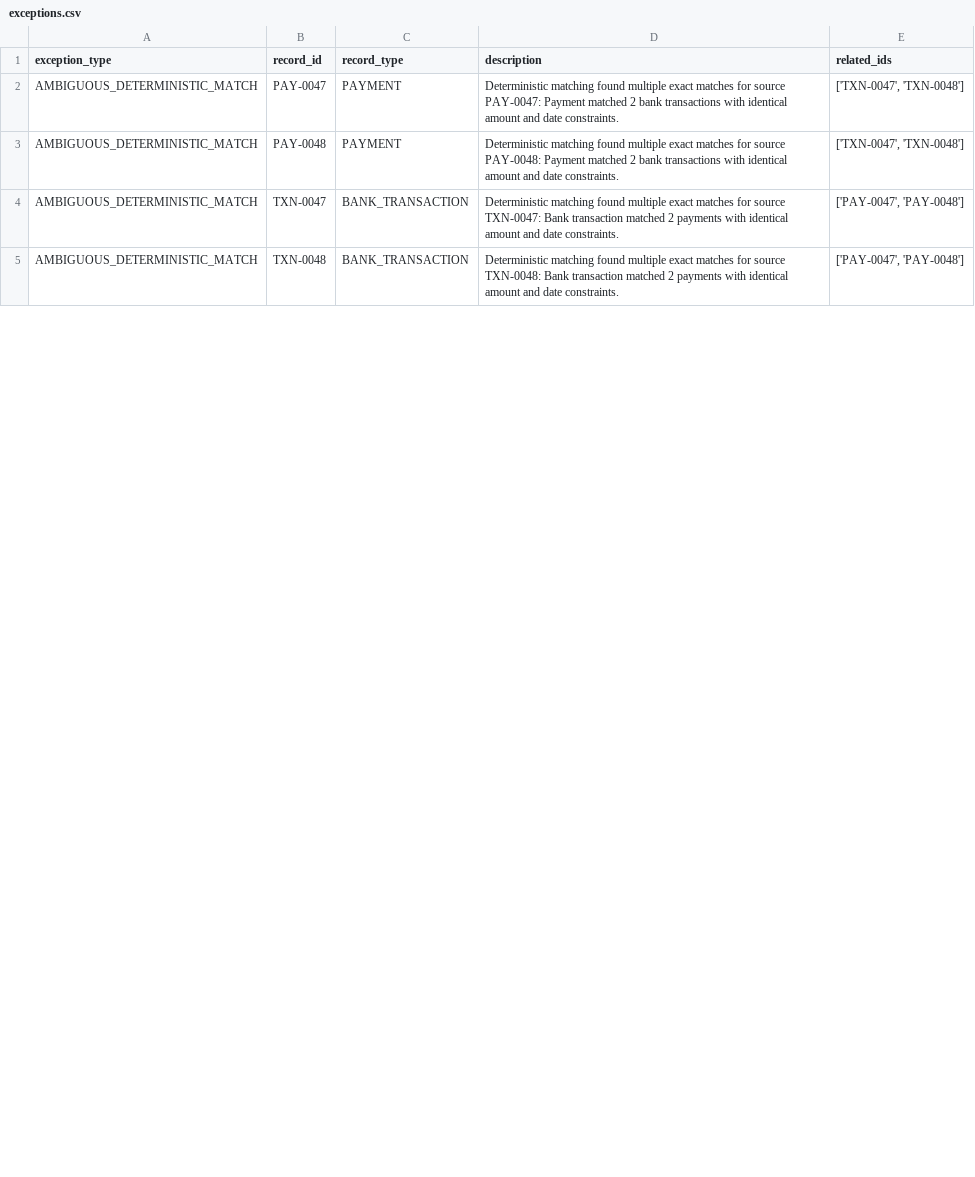
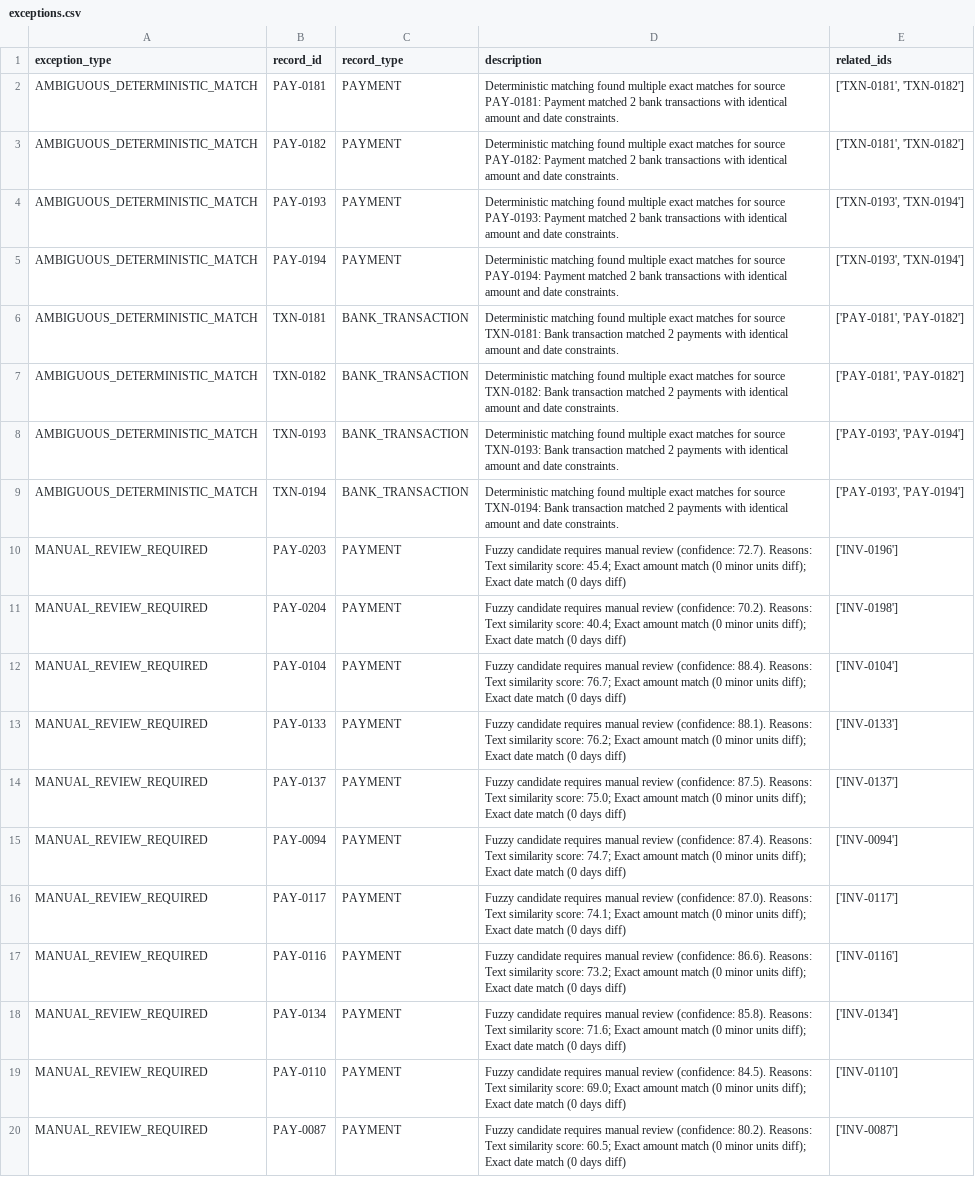
Before and after one commit to shlok165/AIReconciliation-SettlementQ-AAgent, a CSV file: reports/exceptions.csv, drawn as a sheet; only a part is shown; the diff covers the shown part only.

```diff
--- a/reports/exceptions.csv
+++ b/reports/exceptions.csv
@@ -1,5 +1,20 @@
 exception_type,record_id,record_type,description,related_ids
-AMBIGUOUS_DETERMINISTIC_MATCH,PAY-0047,PAYMENT,Deterministic matching found multiple exact matches for source PAY-0047: Payment matched 2 bank transactions with identical amount and date constraints.,"['TXN-0047', 'TXN-0048']"
-AMBIGUOUS_DETERMINISTIC_MATCH,PAY-0048,PAYMENT,Deterministic matching found multiple exact matches for source PAY-0048: Payment matched 2 bank transactions with identical amount and date constraints.,"['TXN-0047', 'TXN-0048']"
-AMBIGUOUS_DETERMINISTIC_MATCH,TXN-0047,BANK_TRANSACTION,Deterministic matching found multiple exact matches for source TXN-0047: Bank transaction matched 2 payments with identical amount and date constraints.,"['PAY-0047', 'PAY-0048']"
-AMBIGUOUS_DETERMINISTIC_MATCH,TXN-0048,BANK_TRANSACTION,Deterministic matching found multiple exact matches for source TXN-0048: Bank transaction matched 2 payments with identical amount and date constraints.,"['PAY-0047', 'PAY-0048']"
+AMBIGUOUS_DETERMINISTIC_MATCH,PAY-0181,PAYMENT,Deterministic matching found multiple exact matches for source PAY-0181: Payment matched 2 bank transactions with identical amount and date constraints.,"['TXN-0181', 'TXN-0182']"
+AMBIGUOUS_DETERMINISTIC_MATCH,PAY-0182,PAYMENT,Deterministic matching found multiple exact matches for source PAY-0182: Payment matched 2 bank transactions with identical amount and date constraints.,"['TXN-0181', 'TXN-0182']"
+AMBIGUOUS_DETERMINISTIC_MATCH,PAY-0193,PAYMENT,Deterministic matching found multiple exact matches for source PAY-0193: Payment matched 2 bank transactions with identical amount and date constraints.,"['TXN-0193', 'TXN-0194']"
+AMBIGUOUS_DETERMINISTIC_MATCH,PAY-0194,PAYMENT,Deterministic matching found multiple exact matches for source PAY-0194: Payment matched 2 bank transactions with identical amount and date constraints.,"['TXN-0193', 'TXN-0194']"
+AMBIGUOUS_DETERMINISTIC_MATCH,TXN-0181,BANK_TRANSACTION,Deterministic matching found multiple exact matches for source TXN-0181: Bank transaction matched 2 payments with identical amount and date constraints.,"['PAY-0181', 'PAY-0182']"
+AMBIGUOUS_DETERMINISTIC_MATCH,TXN-0182,BANK_TRANSACTION,Deterministic matching found multiple exact matches for source TXN-0182: Bank transaction matched 2 payments with identical amount and date constraints.,"['PAY-0181', 'PAY-0182']"
+AMBIGUOUS_DETERMINISTIC_MATCH,TXN-0193,BANK_TRANSACTION,Deterministic matching found multiple exact matches for source TXN-0193: Bank transaction matched 2 payments with identical amount and date constraints.,"['PAY-0193', 'PAY-0194']"
+AMBIGUOUS_DETERMINISTIC_MATCH,TXN-0194,BANK_TRANSACTION,Deterministic matching found multiple exact matches for source TXN-0194: Bank transaction matched 2 payments with identical amount and date constraints.,"['PAY-0193', 'PAY-0194']"
+MANUAL_REVIEW_REQUIRED,PAY-0203,PAYMENT,Fuzzy candidate requires manual review (confidence: 72.7). Reasons: Text similarity score: 45.4; Exact amount match (0 minor units diff); Exact date match (0 days diff),['INV-0196']
+MANUAL_REVIEW_REQUIRED,PAY-0204,PAYMENT,Fuzzy candidate requires manual review (confidence: 70.2). Reasons: Text similarity score: 40.4; Exact amount match (0 minor units diff); Exact date match (0 days diff),['INV-0198']
+MANUAL_REVIEW_REQUIRED,PAY-0104,PAYMENT,Fuzzy candidate requires manual review (confidence: 88.4). Reasons: Text similarity score: 76.7; Exact amount match (0 minor units diff); Exact date match (0 days diff),['INV-0104']
+MANUAL_REVIEW_REQUIRED,PAY-0133,PAYMENT,Fuzzy candidate requires manual review (confidence: 88.1). Reasons: Text similarity score: 76.2; Exact amount match (0 minor units diff); Exact date match (0 days diff),['INV-0133']
+MANUAL_REVIEW_REQUIRED,PAY-0137,PAYMENT,Fuzzy candidate requires manual review (confidence: 87.5). Reasons: Text similarity score: 75.0; Exact amount match (0 minor units diff); Exact date match (0 days diff),['INV-0137']
+MANUAL_REVIEW_REQUIRED,PAY-0094,PAYMENT,Fuzzy candidate requires manual review (confidence: 87.4). Reasons: Text similarity score: 74.7; Exact amount match (0 minor units diff); Exact date match (0 days diff),['INV-0094']
+MANUAL_REVIEW_REQUIRED,PAY-0117,PAYMENT,Fuzzy candidate requires manual review (confidence: 87.0). Reasons: Text similarity score: 74.1; Exact amount match (0 minor units diff); Exact date match (0 days diff),['INV-0117']
+MANUAL_REVIEW_REQUIRED,PAY-0116,PAYMENT,Fuzzy candidate requires manual review (confidence: 86.6). Reasons: Text similarity score: 73.2; Exact amount match (0 minor units diff); Exact date match (0 days diff),['INV-0116']
+MANUAL_REVIEW_REQUIRED,PAY-0134,PAYMENT,Fuzzy candidate requires manual review (confidence: 85.8). Reasons: Text similarity score: 71.6; Exact amount match (0 minor units diff); Exact date match (0 days diff),['INV-0134']
+MANUAL_REVIEW_REQUIRED,PAY-0110,PAYMENT,Fuzzy candidate requires manual review (confidence: 84.5). Reasons: Text similarity score: 69.0; Exact amount match (0 minor units diff); Exact date match (0 days diff),['INV-0110']
+MANUAL_REVIEW_REQUIRED,PAY-0087,PAYMENT,Fuzzy candidate requires manual review (confidence: 80.2). Reasons: Text similarity score: 60.5; Exact amount match (0 minor units diff); Exact date match (0 days diff),['INV-0087']
```
Also changed, not shown: 13 added rows and 10 edited cells elsewhere in this file, 22 other files.
